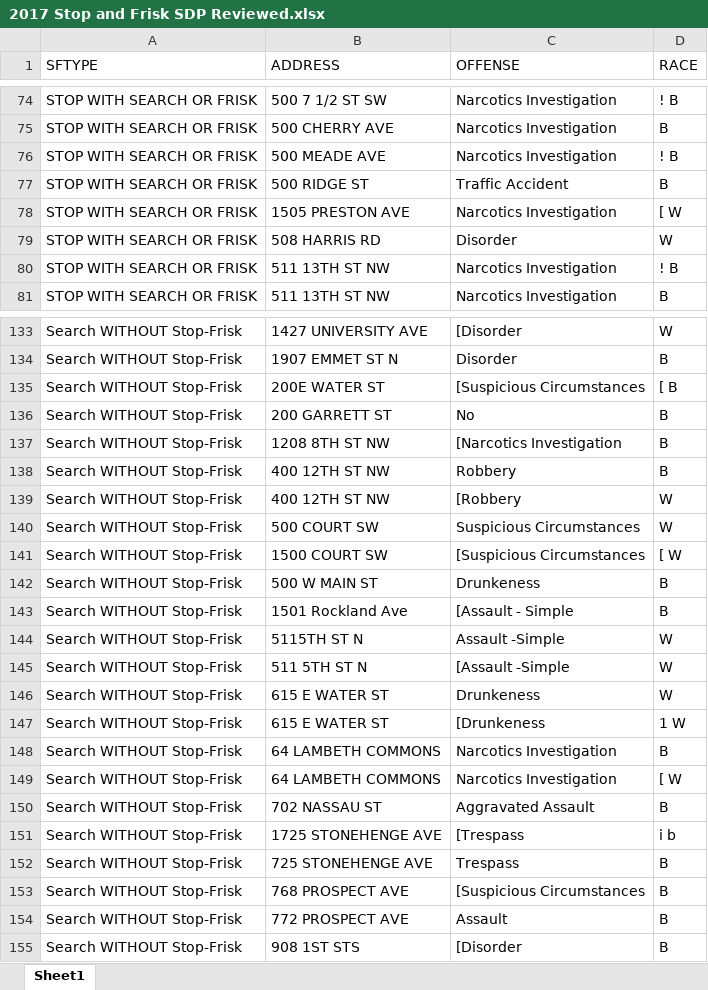
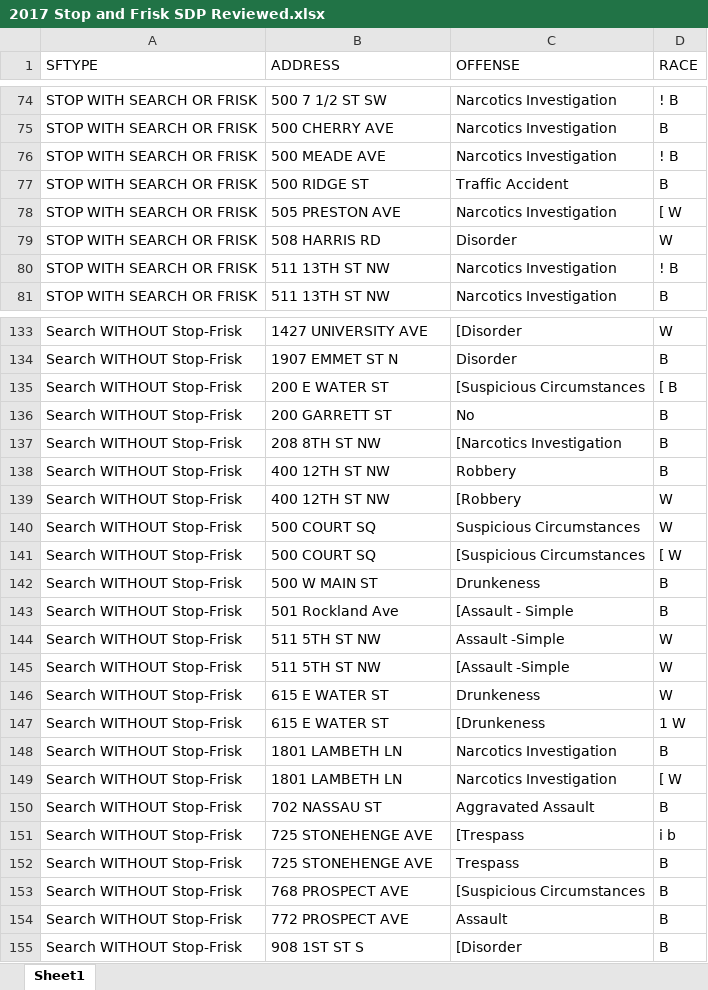
Before and after one commit to virginiaequitycenter/cvilleequity_stopandfrisk, an Excel workbook: data/2017 Stop and Frisk SDP Reviewed.xlsx, sheet Sheet1, drawn as a sheet; only a part is shown, gaps mark what is left out; values as stored, in another font and other column widths than the file's, no cell formats; the diff covers the shown part only; the diff names each change by its address in the sheet, - before the commit and + after, or states it on an @@ line.

```diff
--- a/data/2017 Stop and Frisk SDP Reviewed.xlsx (sheet Sheet1)
+++ b/data/2017 Stop and Frisk SDP Reviewed.xlsx (sheet Sheet1)
-B78 (ADDRESS): 1505 PRESTON AVE
+B78 (ADDRESS): 505 PRESTON AVE
-B135 (ADDRESS): 200E WATER ST
+B135 (ADDRESS): 200 E WATER ST
-B137 (ADDRESS): 1208 8TH ST NW
+B137 (ADDRESS): 208 8TH ST NW
-B140 (ADDRESS): 500 COURT SW
+B140 (ADDRESS): 500 COURT SQ
-B141 (ADDRESS): 1500 COURT SW
+B141 (ADDRESS): 500 COURT SQ
-B143 (ADDRESS): 1501 Rockland Ave
+B143 (ADDRESS): 501 Rockland Ave
-B144 (ADDRESS): 5115TH ST N
+B144 (ADDRESS): 511 5TH ST NW
-B145 (ADDRESS): 511 5TH ST N
+B145 (ADDRESS): 511 5TH ST NW
-B148:B149 (ADDRESS): 64 LAMBETH COMMONS
+B148:B149 (ADDRESS): 1801 LAMBETH LN
-B151 (ADDRESS): 1725 STONEHENGE AVE
+B151 (ADDRESS): 725 STONEHENGE AVE
-B155 (ADDRESS): 908 1ST STS
+B155 (ADDRESS): 908 1ST ST S
```
Also changed, not shown: 28 edited cells elsewhere in this sheet, cell formats, data/2016 Temporary Detentions.xlsx, data/June2014_StopAndFriskSpreadsheet.xlsx, 8 other files.
